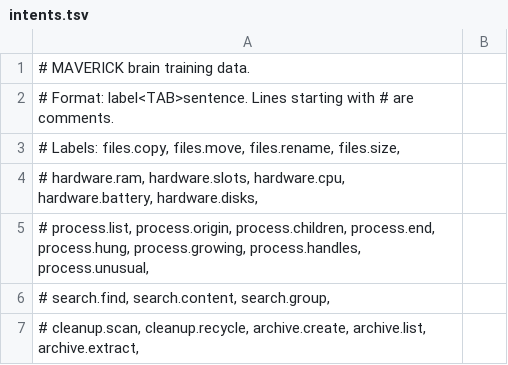
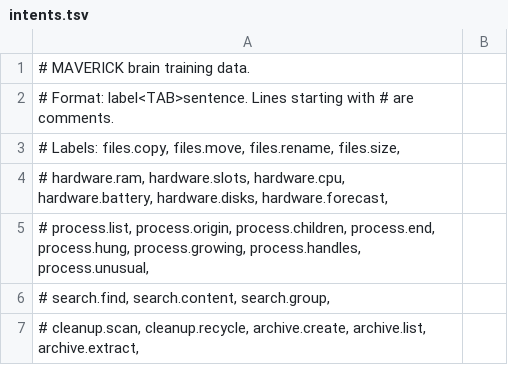
Before and after one commit to redrighthand2007/MAVERICK, a TSV file: maverick/brain/data/intents.tsv, drawn as a sheet; only a part is shown; the diff covers the shown part only.

Commit message:
Add disk forecast

```diff
--- a/maverick/brain/data/intents.tsv
+++ b/maverick/brain/data/intents.tsv
@@ -3,3 +3,3 @@
 # Labels: files.copy, files.move, files.rename, files.size,
-#         hardware.ram, hardware.slots, hardware.cpu, hardware.battery, hardware.disks,
+#         hardware.ram, hardware.slots, hardware.cpu, hardware.battery, hardware.disks, hardware.forecast,
 #         process.list, process.origin, process.children, process.end, process.hung, process.growing, process.handles, process.unusual,
```
Also changed, not shown: 32 added rows elsewhere in this file, 7 other files.
